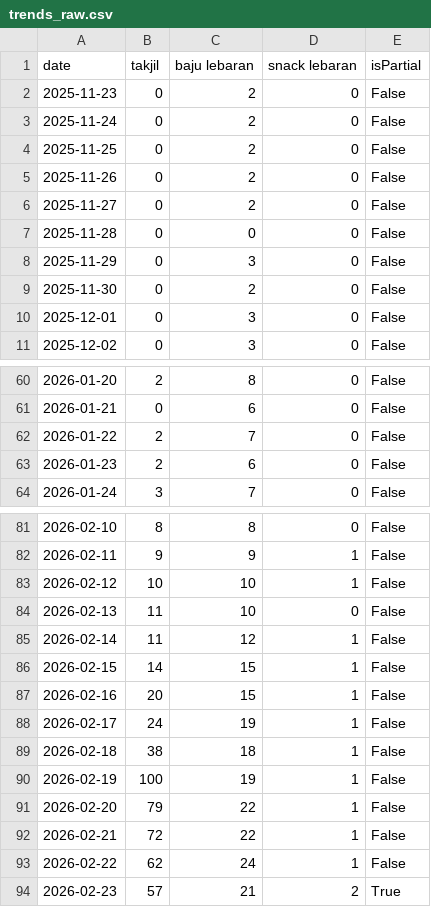
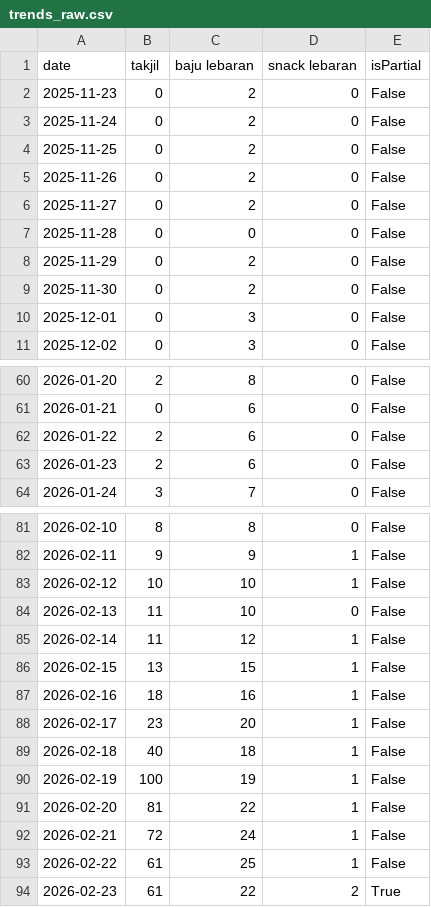
Before and after one commit to hrmneffdii/ramadhan-data-pipeline, a CSV file: data/raw/trends_raw.csv (was data/trends_raw.csv), drawn as a sheet; only a part is shown, gaps mark what is left out.

```diff
--- a/data/trends_raw.csv
+++ b/data/raw/trends_raw.csv
@@ -7,3 +7,3 @@ date,takjil,baju lebaran,snack lebaran,isPartial
 2025-11-28,0,0,0,False
-2025-11-29,0,3,0,False
+2025-11-29,0,2,0,False
 2025-11-30,0,2,0,False
@@ -61,3 +61,3 @@ date,takjil,baju lebaran,snack lebaran,isPartial
 2026-01-21,0,6,0,False
-2026-01-22,2,7,0,False
+2026-01-22,2,6,0,False
 2026-01-23,2,6,0,False
@@ -85,10 +85,10 @@ date,takjil,baju lebaran,snack lebaran,isPartial
 2026-02-14,11,12,1,False
-2026-02-15,14,15,1,False
-2026-02-16,20,15,1,False
-2026-02-17,24,19,1,False
-2026-02-18,38,18,1,False
+2026-02-15,13,15,1,False
+2026-02-16,18,16,1,False
+2026-02-17,23,20,1,False
+2026-02-18,40,18,1,False
 2026-02-19,100,19,1,False
-2026-02-20,79,22,1,False
-2026-02-21,72,22,1,False
-2026-02-22,62,24,1,False
-2026-02-23,57,21,2,True
+2026-02-20,81,22,1,False
+2026-02-21,72,24,1,False
+2026-02-22,61,25,1,False
+2026-02-23,61,22,2,True
```
Also changed, not shown: 12 other files.
